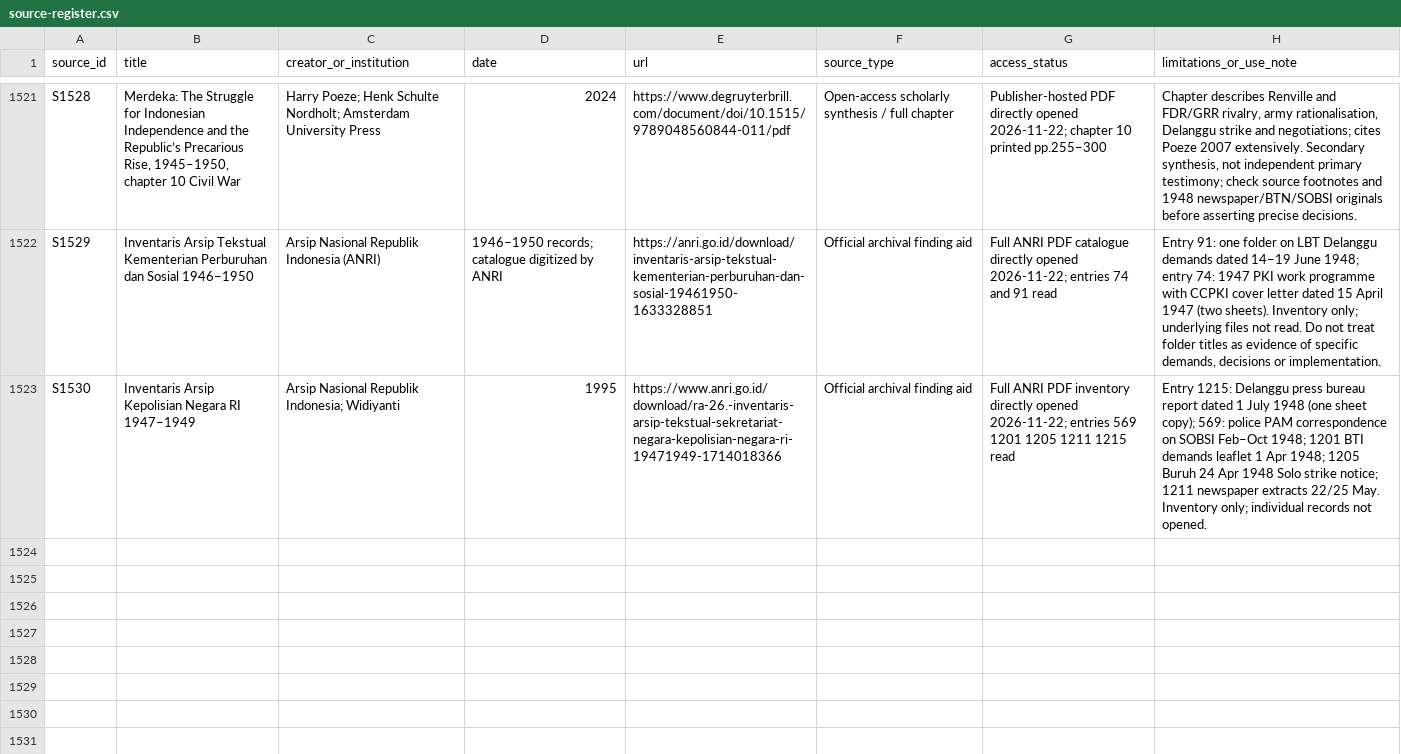
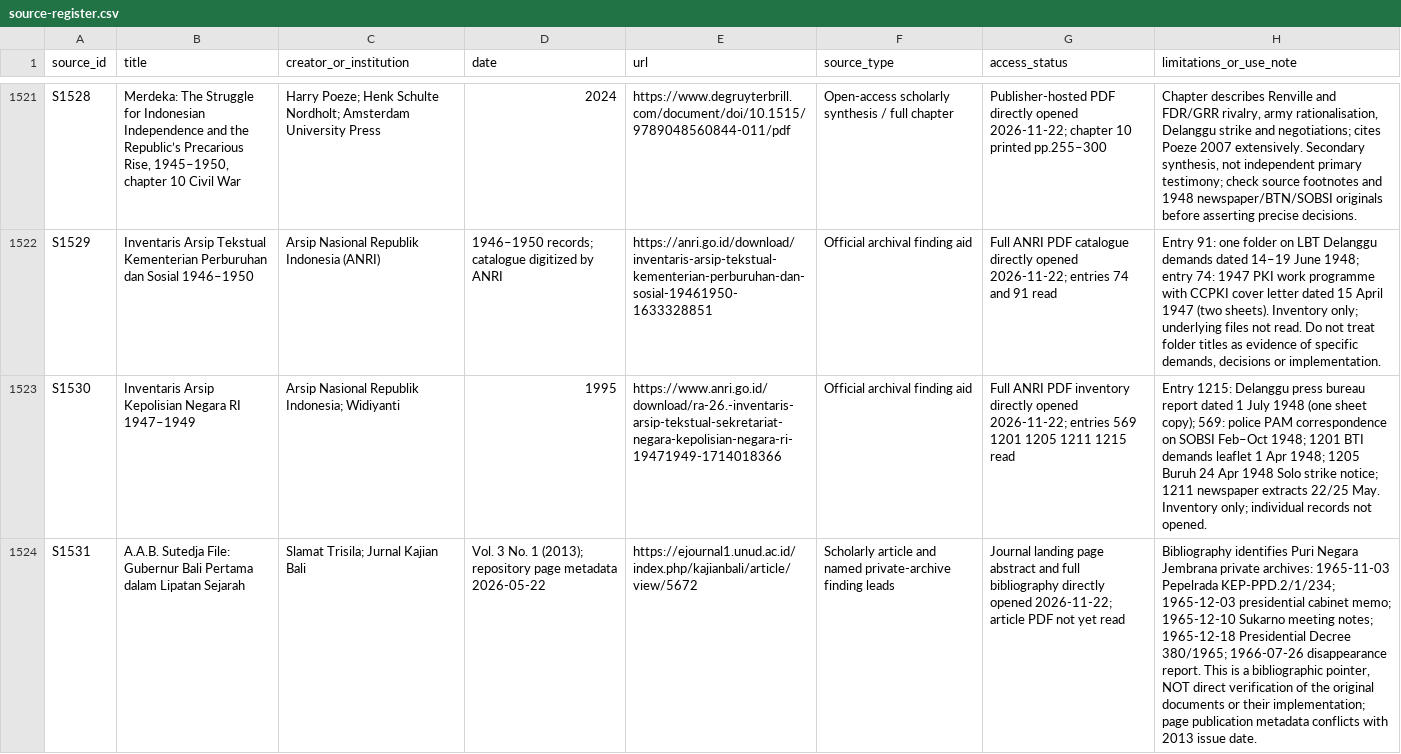
Before and after one commit to ch3758134-prog/aca, a CSV file: research/indonesia-1965/archive/records/source-register.csv, drawn as a sheet; only a part is shown, gaps mark what is left out; the diff names each change by its address in the sheet, - before the commit and + after, or states it on an @@ line.

Commit message:
research: register Bali Sutedja private archive leads with access caveat

```diff
--- a/research/indonesia-1965/archive/records/source-register.csv
+++ b/research/indonesia-1965/archive/records/source-register.csv
+row 1524: S1531 | A.A.B. Sutedja File: Gubernur Bali Pertama dalam Lipatan Sejarah | Slamat Trisila; Jurnal Kajian Bali | Vol. 3 No. 1 (2013); repository page metadata 2026-05-22 | https://ejournal1.unud.ac.id/index.php/kajianbali/article/view/5672 | Scholarly article and named private-archive finding leads | Journal landing page abstract and full bibliography directly opened 2026-11-22; article PDF not yet read | Bibliography identifies Puri Negara Jembrana private archives: 1965-11-03 Pepelrada KEP-PPD.2/1/234; 1965-12-03 presidential cabinet memo; 1965-12-10 Sukarno meeting notes; 1965-12-18 Presidential Decree 380/1965; 1966-07-26 disappearance report. This is a bibliographic pointer, NOT direct verification of the original documents or their implementation; page publication metadata conflicts with 2013 issue date.
```
